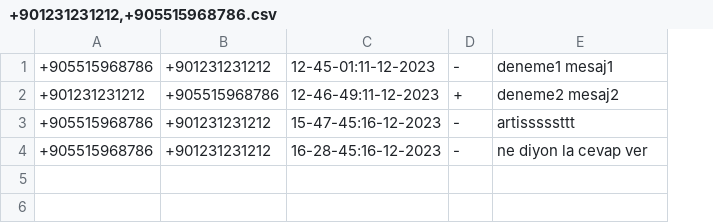
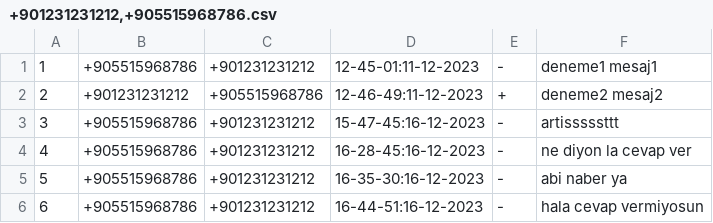
Before and after one commit to abdulkadrtr/socketProgrammingC, a CSV file: mesajlar/+901231231212,+905515968786.csv, drawn as a sheet; the diff names each change by its address in the sheet, - before the commit and + after, or states it on an @@ line.

Commit message:
mesaj silme ok

```diff
--- a/mesajlar/+901231231212,+905515968786.csv
+++ b/mesajlar/+901231231212,+905515968786.csv
+column A, rows 1-4: 1 | 2 | 3 | 4
+row 5: 5 | +905515968786 | +901231231212 | 16-35-30:16-12-2023 | - | abi naber ya
+row 6: 6 | +905515968786 | +901231231212 | 16-44-51:16-12-2023 | - | hala cevap vermiyosun
```
Also changed, not shown: 4 other files.
